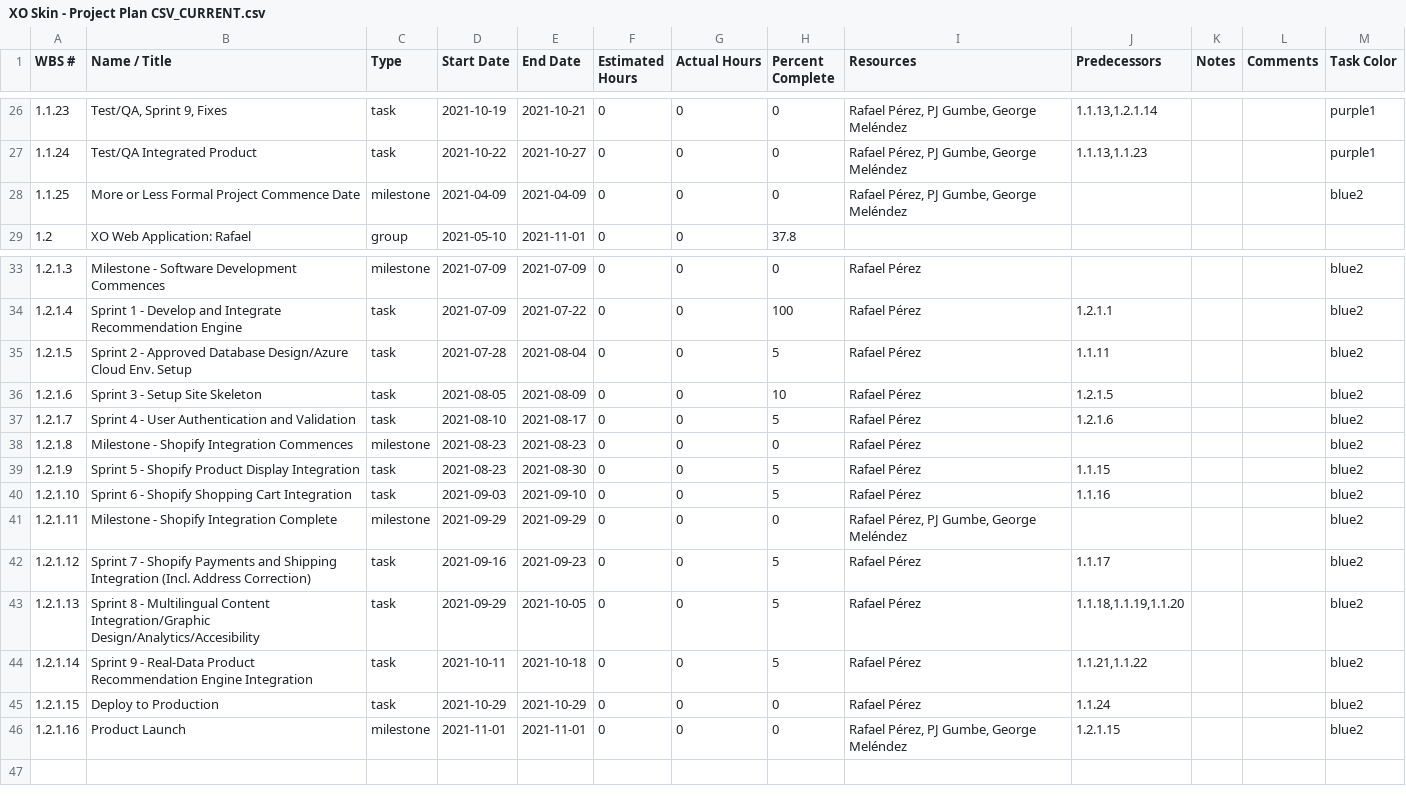
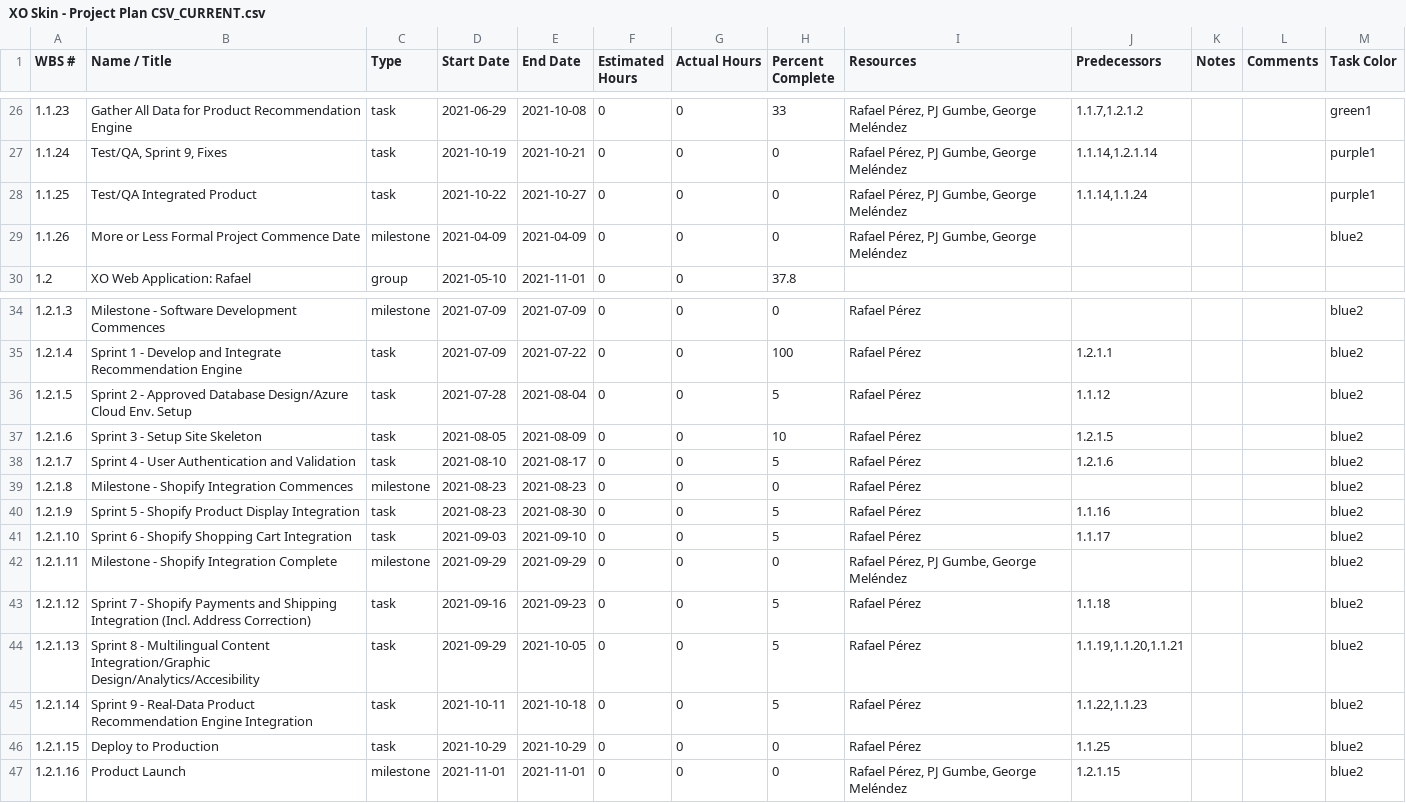
Before and after one commit to rperez-rosario/XO, a CSV file: ProjectDocuments/ProjectManagement/XO Skin - Project Plan CSV_CURRENT.csv, drawn as a sheet; only a part is shown, gaps mark what is left out; the diff covers the shown part only.

Commit message:
Updated XO Skin - Project Plan CSV_CURRENT.csv

```diff
--- a/ProjectDocuments/ProjectManagement/XO Skin - Project Plan CSV_CURRENT.csv
+++ b/ProjectDocuments/ProjectManagement/XO Skin - Project Plan CSV_CURRENT.csv
@@ -26,4 +26,5 @@
-1.1.23,"Test/QA, Sprint 9, Fixes",task,2021-10-19,2021-10-21,0,0,0,"Rafael Pérez, PJ Gumbe, George Meléndez","1.1.13,1.2.1.14",,,purple1
-1.1.24,"Test/QA Integrated Product",task,2021-10-22,2021-10-27,0,0,0,"Rafael Pérez, PJ Gumbe, George Meléndez","1.1.13,1.1.23",,,purple1
-1.1.25,"More or Less Formal Project Commence Date",milestone,2021-04-09,2021-04-09,0,0,0,"Rafael Pérez, PJ Gumbe, George Meléndez",,,,blue2
+1.1.23,"Gather All Data for Product Recommendation Engine",task,2021-06-29,2021-10-08,0,0,33,"Rafael Pérez, PJ Gumbe, George Meléndez","1.1.7,1.2.1.2",,,green1
+1.1.24,"Test/QA, Sprint 9, Fixes",task,2021-10-19,2021-10-21,0,0,0,"Rafael Pérez, PJ Gumbe, George Meléndez","1.1.14,1.2.1.14",,,purple1
+1.1.25,"Test/QA Integrated Product",task,2021-10-22,2021-10-27,0,0,0,"Rafael Pérez, PJ Gumbe, George Meléndez","1.1.14,1.1.24",,,purple1
+1.1.26,"More or Less Formal Project Commence Date",milestone,2021-04-09,2021-04-09,0,0,0,"Rafael Pérez, PJ Gumbe, George Meléndez",,,,blue2
 1.2,"XO Web Application: Rafael",group,2021-05-10,2021-11-01,0,0,37.8,,,,,
@@ -34,3 +35,3 @@
 1.2.1.4,"Sprint 1 - Develop and Integrate Recommendation Engine",task,2021-07-09,2021-07-22,0,0,100,"Rafael Pérez",1.2.1.1,,,blue2
-1.2.1.5,"Sprint 2 - Approved Database Design/Azure Cloud Env. Setup",task,2021-07-28,2021-08-04,0,0,5,"Rafael Pérez",1.1.11,,,blue2
+1.2.1.5,"Sprint 2 - Approved Database Design/Azure Cloud Env. Setup",task,2021-07-28,2021-08-04,0,0,5,"Rafael Pérez",1.1.12,,,blue2
 1.2.1.6,"Sprint 3 - Setup Site Skeleton",task,2021-08-05,2021-08-09,0,0,10,"Rafael Pérez",1.2.1.5,,,blue2
@@ -38,9 +39,9 @@
 1.2.1.8,"Milestone - Shopify Integration Commences",milestone,2021-08-23,2021-08-23,0,0,0,"Rafael Pérez",,,,blue2
-1.2.1.9,"Sprint 5 - Shopify Product Display Integration",task,2021-08-23,2021-08-30,0,0,5,"Rafael Pérez",1.1.15,,,blue2
-1.2.1.10,"Sprint 6 - Shopify Shopping Cart Integration",task,2021-09-03,2021-09-10,0,0,5,"Rafael Pérez",1.1.16,,,blue2
+1.2.1.9,"Sprint 5 - Shopify Product Display Integration",task,2021-08-23,2021-08-30,0,0,5,"Rafael Pérez",1.1.16,,,blue2
+1.2.1.10,"Sprint 6 - Shopify Shopping Cart Integration",task,2021-09-03,2021-09-10,0,0,5,"Rafael Pérez",1.1.17,,,blue2
 1.2.1.11,"Milestone - Shopify Integration Complete",milestone,2021-09-29,2021-09-29,0,0,0,"Rafael Pérez, PJ Gumbe, George Meléndez",,,,blue2
-1.2.1.12,"Sprint 7 - Shopify Payments and Shipping Integration (Incl. Address Correction)",task,2021-09-16,2021-09-23,0,0,5,"Rafael Pérez",1.1.17,,,blue2
-1.2.1.13,"Sprint 8 - Multilingual Content Integration/Graphic Design/Analytics/Accesibility",task,2021-09-29,2021-10-05,0,0,5,"Rafael Pérez","1.1.18,1.1.19,1.1.20",,,blue2
-1.2.1.14,"Sprint 9 - Real-Data Product Recommendation Engine Integration",task,2021-10-11,2021-10-18,0,0,5,"Rafael Pérez","1.1.21,1.1.22",,,blue2
-1.2.1.15,"Deploy to Production",task,2021-10-29,2021-10-29,0,0,0,"Rafael Pérez",1.1.24,,,blue2
+1.2.1.12,"Sprint 7 - Shopify Payments and Shipping Integration (Incl. Address Correction)",task,2021-09-16,2021-09-23,0,0,5,"Rafael Pérez",1.1.18,,,blue2
+1.2.1.13,"Sprint 8 - Multilingual Content Integration/Graphic Design/Analytics/Accesibility",task,2021-09-29,2021-10-05,0,0,5,"Rafael Pérez","1.1.19,1.1.20,1.1.21",,,blue2
+1.2.1.14,"Sprint 9 - Real-Data Product Recommendation Engine Integration",task,2021-10-11,2021-10-18,0,0,5,"Rafael Pérez","1.1.22,1.1.23",,,blue2
+1.2.1.15,"Deploy to Production",task,2021-10-29,2021-10-29,0,0,0,"Rafael Pérez",1.1.25,,,blue2
 1.2.1.16,"Product Launch",milestone,2021-11-01,2021-11-01,0,0,0,"Rafael Pérez, PJ Gumbe, George Meléndez",1.2.1.15,,,blue2
```
Also changed, not shown: 63 edited cells elsewhere in this file.
